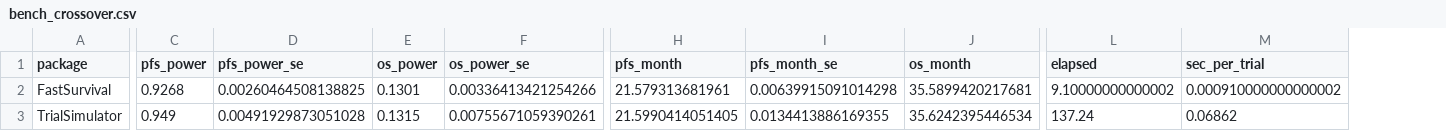
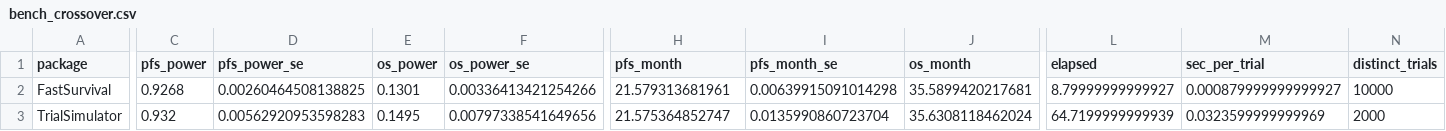
Before and after one commit to gosukehommaEX/FastSurvival, a CSV file: tools/paper/output/bench_crossover.csv, drawn as a sheet; only a part is shown, gaps mark what is left out; the diff covers the shown part only; the diff names each change by its address in the sheet, - before the commit and + after, or states it on an @@ line.

```diff
--- a/tools/paper/output/bench_crossover.csv
+++ b/tools/paper/output/bench_crossover.csv
+column N (distinct_trials), rows 2-3: 10000 | 2000
-L2 (elapsed): 9.10000000000002
+L2 (elapsed): 8.79999999999927
-M2 (sec_per_trial): 0.000910000000000002
+M2 (sec_per_trial): 0.000879999999999927
-C3 (pfs_power): 0.949
+C3 (pfs_power): 0.932
-D3 (pfs_power_se): 0.00491929873051028
+D3 (pfs_power_se): 0.00562920953598283
-E3 (os_power): 0.1315
+E3 (os_power): 0.1495
-F3 (os_power_se): 0.00755671059390261
+F3 (os_power_se): 0.00797338541649656
-H3 (pfs_month): 21.5990414051405
+H3 (pfs_month): 21.575364852747
-I3 (pfs_month_se): 0.0134413886169355
+I3 (pfs_month_se): 0.0135990860723704
-J3 (os_month): 35.6242395446534
+J3 (os_month): 35.6308118462024
-L3 (elapsed): 137.24
+L3 (elapsed): 64.7199999999939
-M3 (sec_per_trial): 0.06862
+M3 (sec_per_trial): 0.0323599999999969
```
Also changed, not shown: 6 edited cells elsewhere in this file, tools/paper/output/bench_gsd.csv, tools/paper/output/machine_info.csv, 5 other files.
